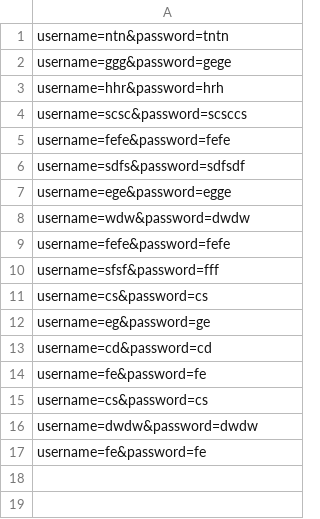
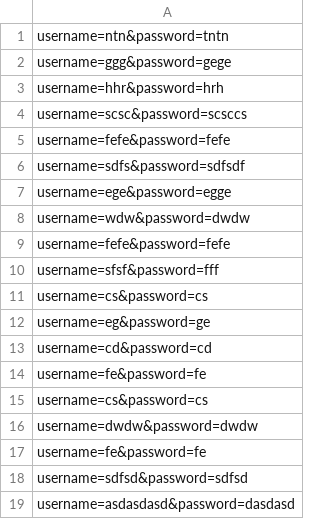
Before and after one commit to MrAjax/webserv, a CSV file: website_exmpl/Zzewebsite/user/welcome/welcome_data.csv, drawn as a sheet.

```diff
--- a/website_exmpl/Zzewebsite/user/welcome/welcome_data.csv
+++ b/website_exmpl/Zzewebsite/user/welcome/welcome_data.csv
@@ -17 +17,3 @@ username=dwdw&password=dwdw
 username=fe&password=fe
+username=sdfsd&password=sdfsd
+username=asdasdasd&password=dasdasd
```
Also changed, not shown: 3 other files.
